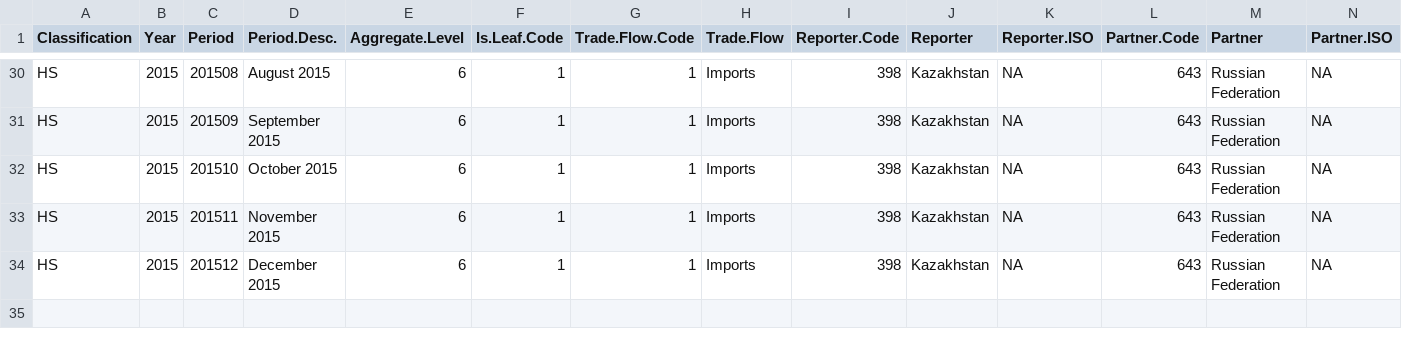
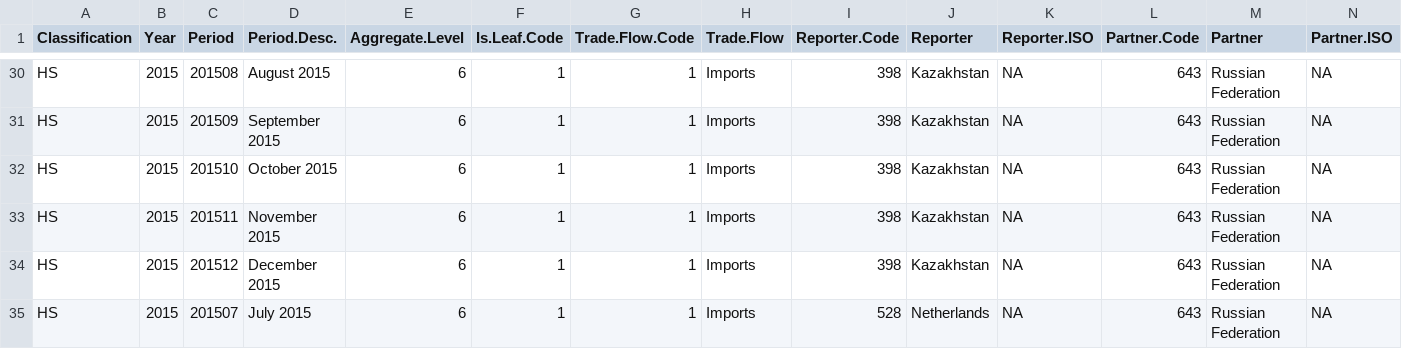
Before and after one commit to aksyuk/DPV-R_Materials, a CSV file: Labs/Lab-01/data/comtrade_2015.csv, drawn as a sheet; only a part is shown, gaps mark what is left out; rows hold the shown columns only; the diff names each change by its address in the sheet, - before the commit and + after, or states it on an @@ line.

```diff
--- a/Labs/Lab-01/data/comtrade_2015.csv
+++ b/Labs/Lab-01/data/comtrade_2015.csv
+row 35: HS | 2015 | 201507 | July 2015 | 6 | 1 | 1 | Imports | 528 | Netherlands | NA | 643 | Russian Federation | NA
```
Also changed, not shown: Labs/Lab-01/data/DF_movies_short.csv, Labs/Lab-01/data/comtrade_2017.csv, 9 other files.
